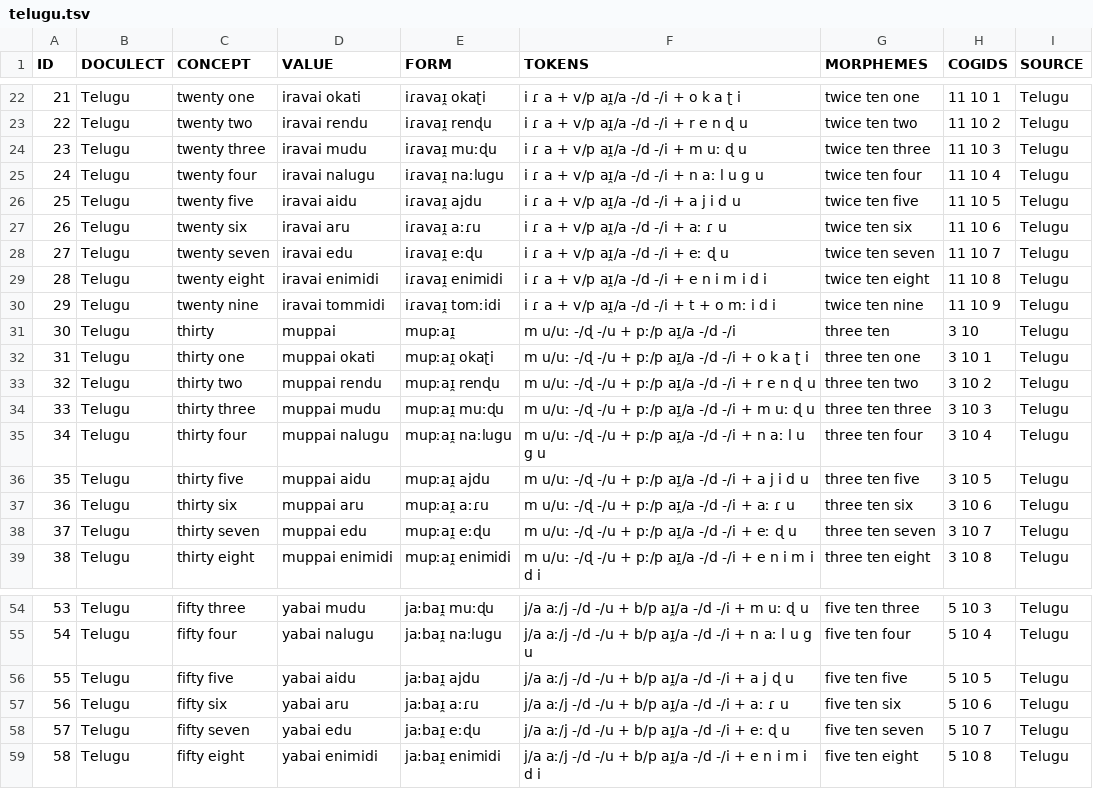
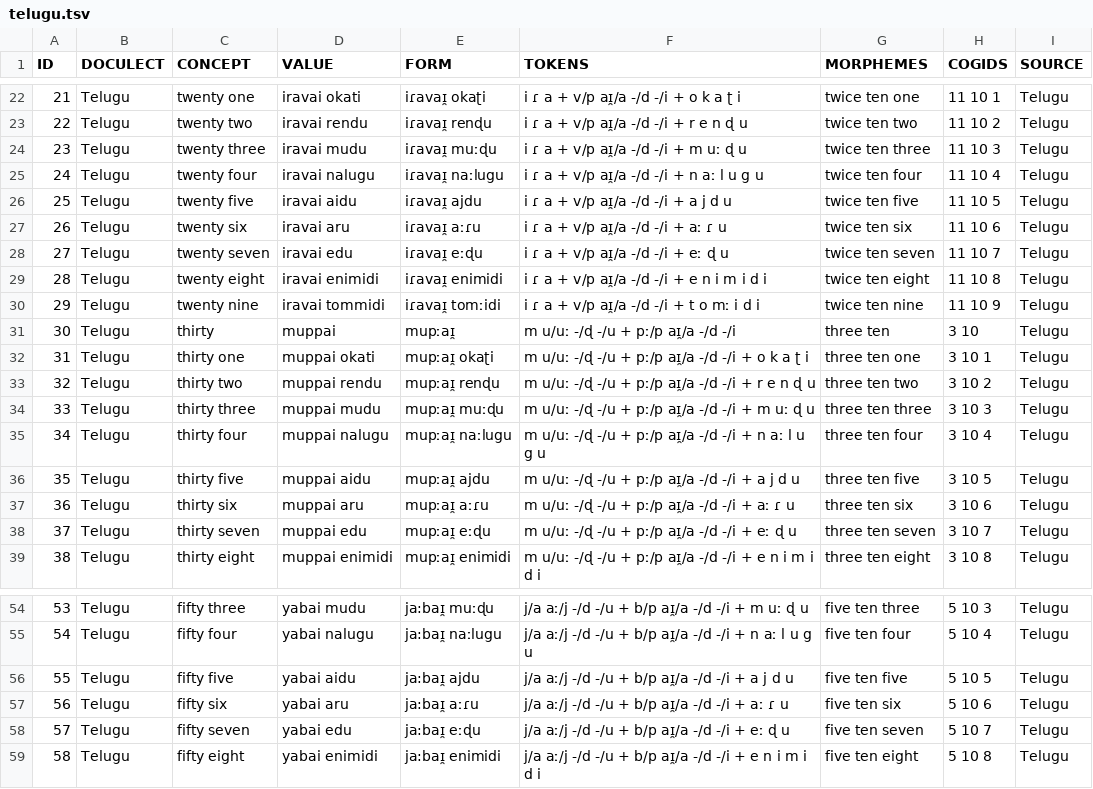
Before and after one commit to numeralbank/cosinus, a TSV file: raw/done/telugu.tsv, drawn as a sheet; only a part is shown, gaps mark what is left out.

Commit message:
update telugu.tsv

```diff
--- a/raw/done/telugu.tsv
+++ b/raw/done/telugu.tsv
@@ -25,3 +25,3 @@ ID	DOCULECT	CONCEPT	VALUE	FORM	TOKENS	MORPHEMES	COGIDS	SOURCE
 24	Telugu	twenty four	iravai nalugu	iɾavaɪ̯ naːlugu	i ɾ a + v/p aɪ̯/a -/d -/i + n aː l u g u	twice ten four	11 10 4	Telugu
-25	Telugu	twenty five	iravai aidu	iɾavaɪ̯ ajdu	i ɾ a + v/p aɪ̯/a -/d -/i + a j i d u	twice ten five	11 10 5	Telugu
+25	Telugu	twenty five	iravai aidu	iɾavaɪ̯ ajdu	i ɾ a + v/p aɪ̯/a -/d -/i + a j d u	twice ten five	11 10 5	Telugu
 26	Telugu	twenty six	iravai aru	iɾavaɪ̯ aːɾu	i ɾ a + v/p aɪ̯/a -/d -/i + aː ɾ u	twice ten six	11 10 6	Telugu
@@ -29,3 +29,3 @@ ID	DOCULECT	CONCEPT	VALUE	FORM	TOKENS	MORPHEMES	COGIDS	SOURCE
 28	Telugu	twenty eight	iravai enimidi	iɾavaɪ̯ enimidi	i ɾ a + v/p aɪ̯/a -/d -/i + e n i m i d i	twice ten eight	11 10 8	Telugu
-29	Telugu	twenty nine	iravai tommidi	iɾavaɪ̯ tomːidi	i ɾ a + v/p aɪ̯/a -/d -/i + t + o mː i d i	twice ten nine	11 10 9	Telugu
+29	Telugu	twenty nine	iravai tommidi	iɾavaɪ̯ tomːidi	i ɾ a + v/p aɪ̯/a -/d -/i + t o mː i d i	twice ten nine	11 10 9	Telugu
 30	Telugu	thirty	muppai	mupːaɪ̯	m u/uː -/ɖ -/u + pː/p aɪ̯/a -/d -/i	three ten	3 10	Telugu
@@ -35,3 +35,3 @@ ID	DOCULECT	CONCEPT	VALUE	FORM	TOKENS	MORPHEMES	COGIDS	SOURCE
 34	Telugu	thirty four	muppai nalugu	mupːaɪ̯ naːlugu	m u/uː -/ɖ -/u + pː/p aɪ̯/a -/d -/i + n aː l u g u	three ten four	3 10 4	Telugu
-35	Telugu	thirty five	muppai aidu	mupːaɪ̯ ajdu	m u/uː -/ɖ -/u + pː/p aɪ̯/a -/d -/i + a j i d u	three ten five	3 10 5	Telugu
+35	Telugu	thirty five	muppai aidu	mupːaɪ̯ ajdu	m u/uː -/ɖ -/u + pː/p aɪ̯/a -/d -/i + a j d u	three ten five	3 10 5	Telugu
 36	Telugu	thirty six	muppai aru	mupːaɪ̯ aːɾu	m u/uː -/ɖ -/u + pː/p aɪ̯/a -/d -/i + aː ɾ u	three ten six	3 10 6	Telugu
@@ -55,3 +55,3 @@ ID	DOCULECT	CONCEPT	VALUE	FORM	TOKENS	MORPHEMES	COGIDS	SOURCE
 54	Telugu	fifty four	yabai nalugu	ja:baɪ̯ naːlugu	j/a aː/j -/d -/u + b/p aɪ̯/a -/d -/i + n aː l u g u	five ten four	5 10 4	Telugu
-55	Telugu	fifty five	yabai aidu	ja:baɪ̯ ajdu	j/a aː/j -/d -/u + b/p aɪ̯/a -/d -/i + a j ɖ u	five ten five	5 10 5	Telugu
+55	Telugu	fifty five	yabai aidu	ja:baɪ̯ ajdu	j/a aː/j -/d -/u + b/p aɪ̯/a -/d -/i + a j d u	five ten five	5 10 5	Telugu
 56	Telugu	fifty six	yabai aru	ja:baɪ̯ aːɾu	j/a aː/j -/d -/u + b/p aɪ̯/a -/d -/i + aː ɾ u	five ten six	5 10 6	Telugu
```
